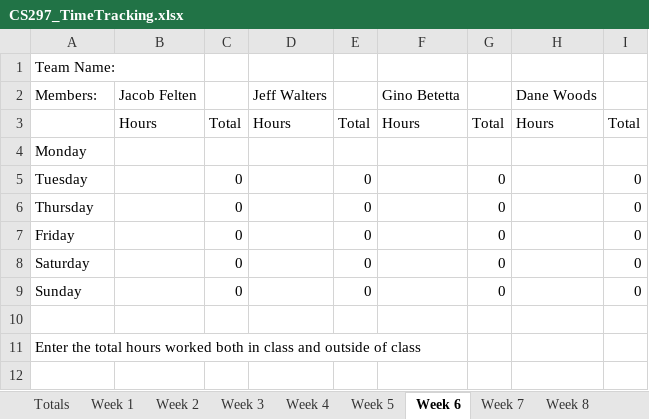
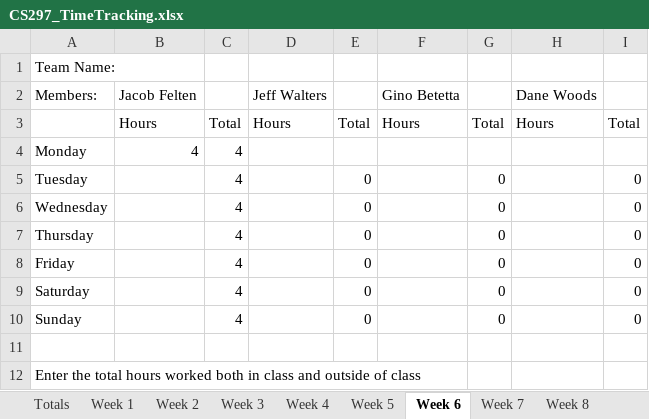
Before and after one commit to JacobFelten/CapstoneMasons, an Excel workbook: Docs/CS297_TimeTracking.xlsx, sheet Week 6, drawn as a sheet; values as stored, in another font and other column widths than the file's, no borders; charts and pictures not drawn; addresses are those after the commit; the diff names each change by its address in the sheet, - before the commit and + after, or states it on an @@ line.

```diff
--- a/Docs/CS297_TimeTracking.xlsx (sheet Week 6)
+++ b/Docs/CS297_TimeTracking.xlsx (sheet Week 6)
-B4: (empty)
+B4: 4
-C4: (empty)
+C4: 4
-C5: 0
+C5: 4
+row 6: Wednesday |  | 4 |  | 0 |  | 0 |  | 0
-C7:C10: 0
+C7:C10: 4
```
Also changed, not shown: sheet Week 5, sheet Totals, sheet Week 7, sheet Week 8, sheet Week 9, sheet Week 10, formulas that keep their value.
